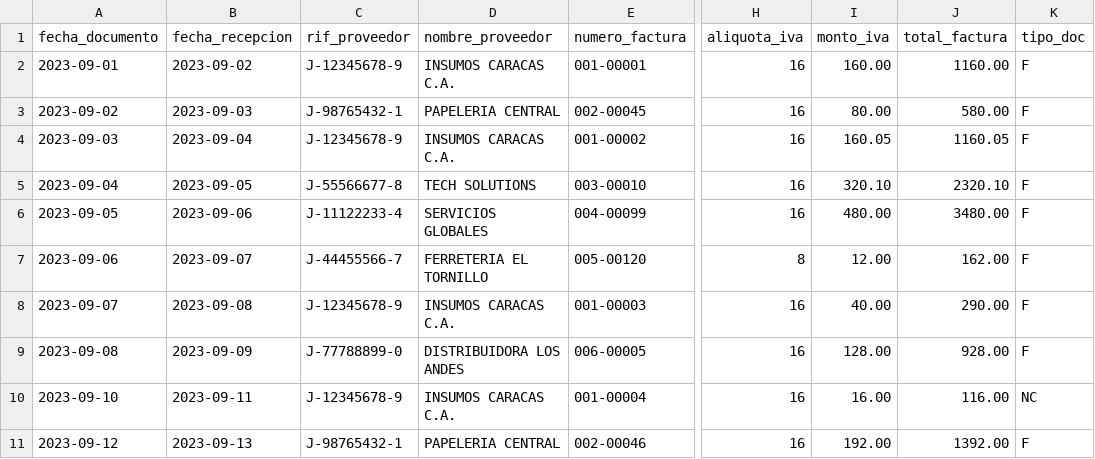
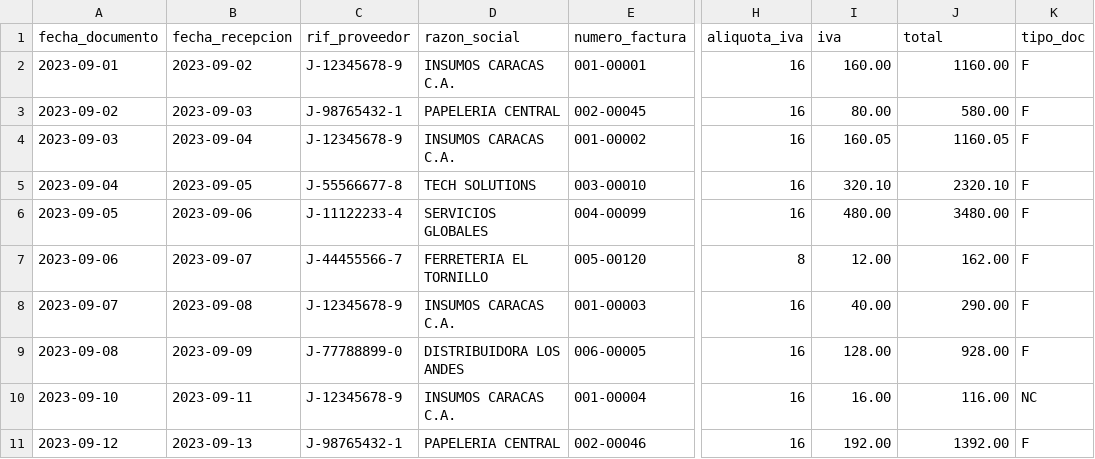
Before and after one commit to noemdb/erp, a CSV file: blueprint/datos/casoUso003/compras_septiembre_legacy.csv, drawn as a sheet; only a part is shown, gaps mark what is left out; the diff names each change by its address in the sheet, - before the commit and + after, or states it on an @@ line.

```diff
--- a/blueprint/datos/casoUso003/compras_septiembre_legacy.csv
+++ b/blueprint/datos/casoUso003/compras_septiembre_legacy.csv
-D1: nombre_proveedor
+D1: razon_social
-I1: monto_iva
+I1: iva
-J1: total_factura
+J1: total
```
Also changed, not shown: 9 other files.
